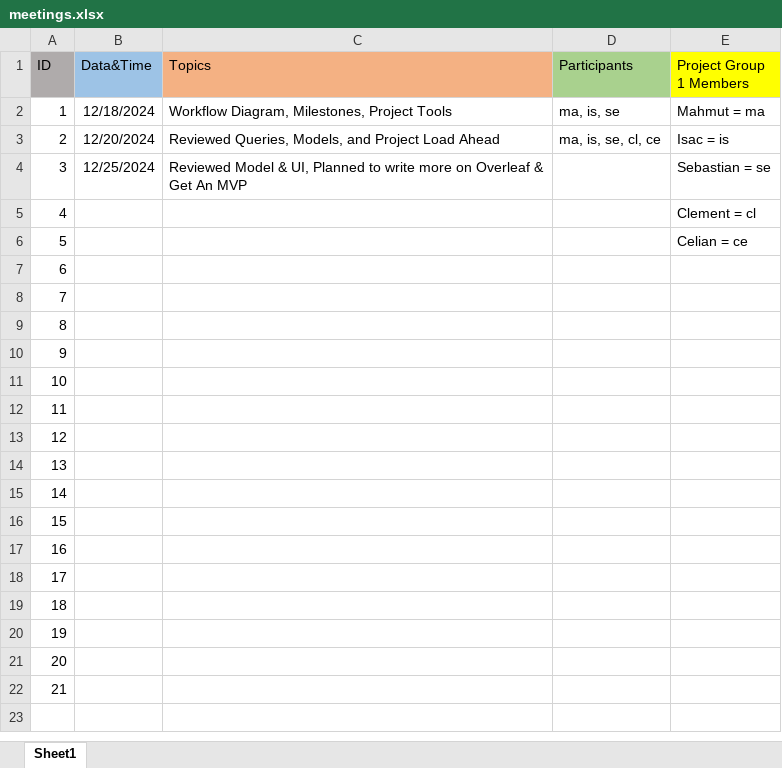
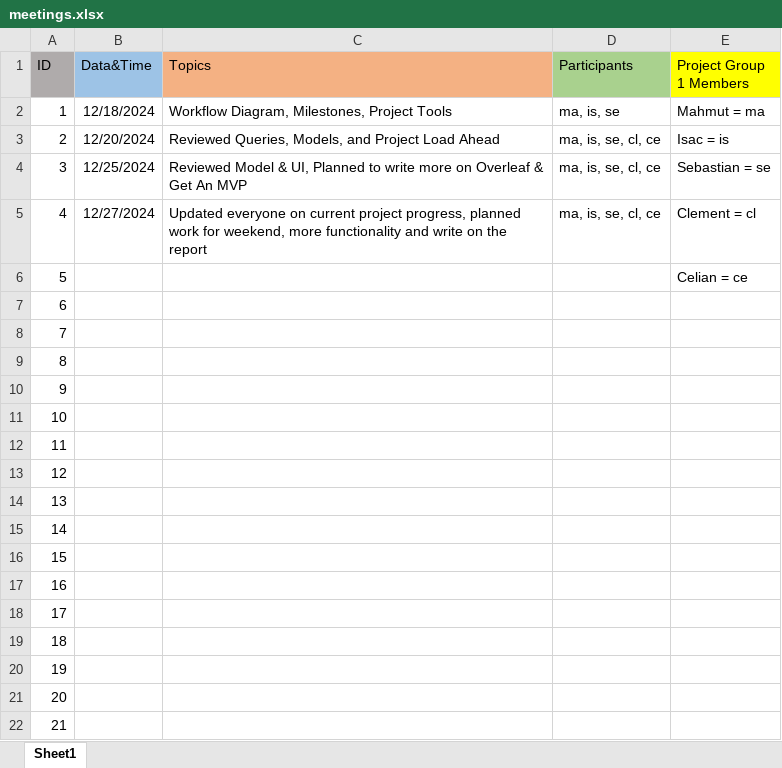
Before and after one commit to mosmar99/PRISM, an Excel workbook: meetings.xlsx, sheet Sheet1, drawn as a sheet; values as stored, in another font and other column widths than the file's, no borders; the diff names each change by its address in the sheet, - before the commit and + after, or states it on an @@ line.

```diff
--- a/meetings.xlsx (sheet Sheet1)
+++ b/meetings.xlsx (sheet Sheet1)
-D4:D5 (Participants): (empty)
+D4:D5 (Participants): ma, is, se, cl, ce
-B5 (Data&Time): (empty)
+B5 (Data&Time): 12/27/2024
-C5 (Topics): (empty)
+C5 (Topics): Updated everyone on current project progress, planned work for weekend, more functionality and write on the report
```
Also changed, not shown: 2 other files.
